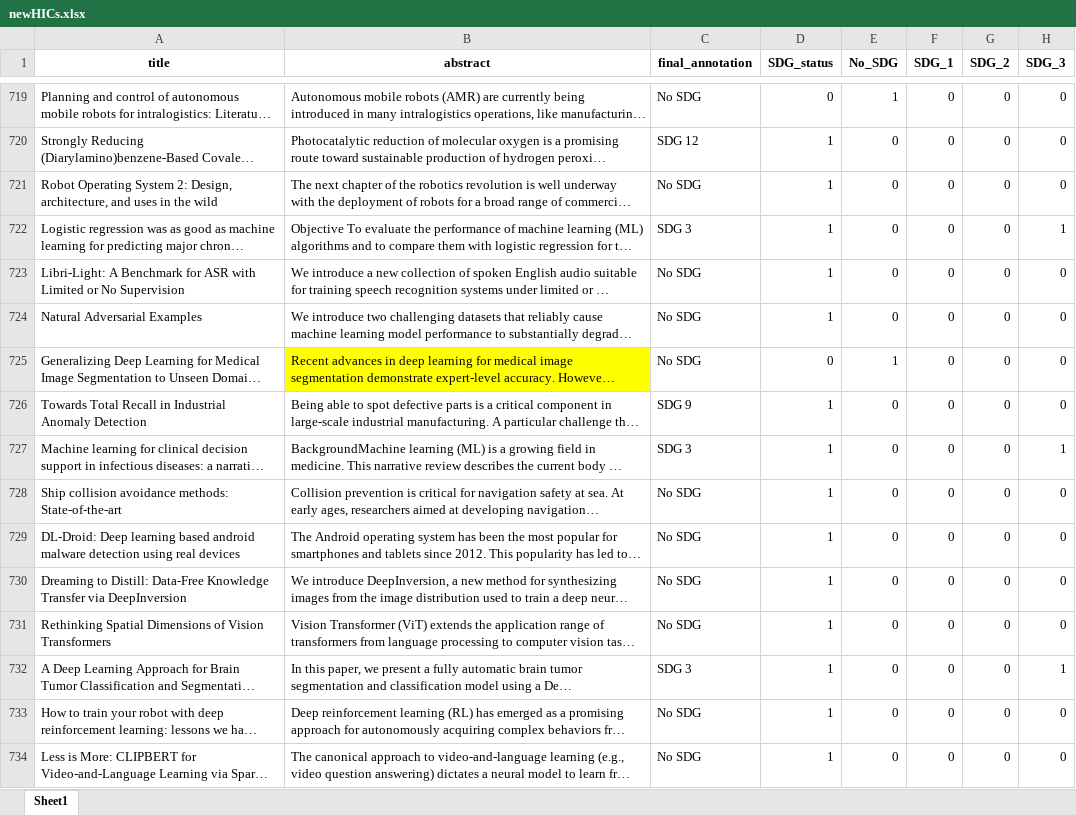
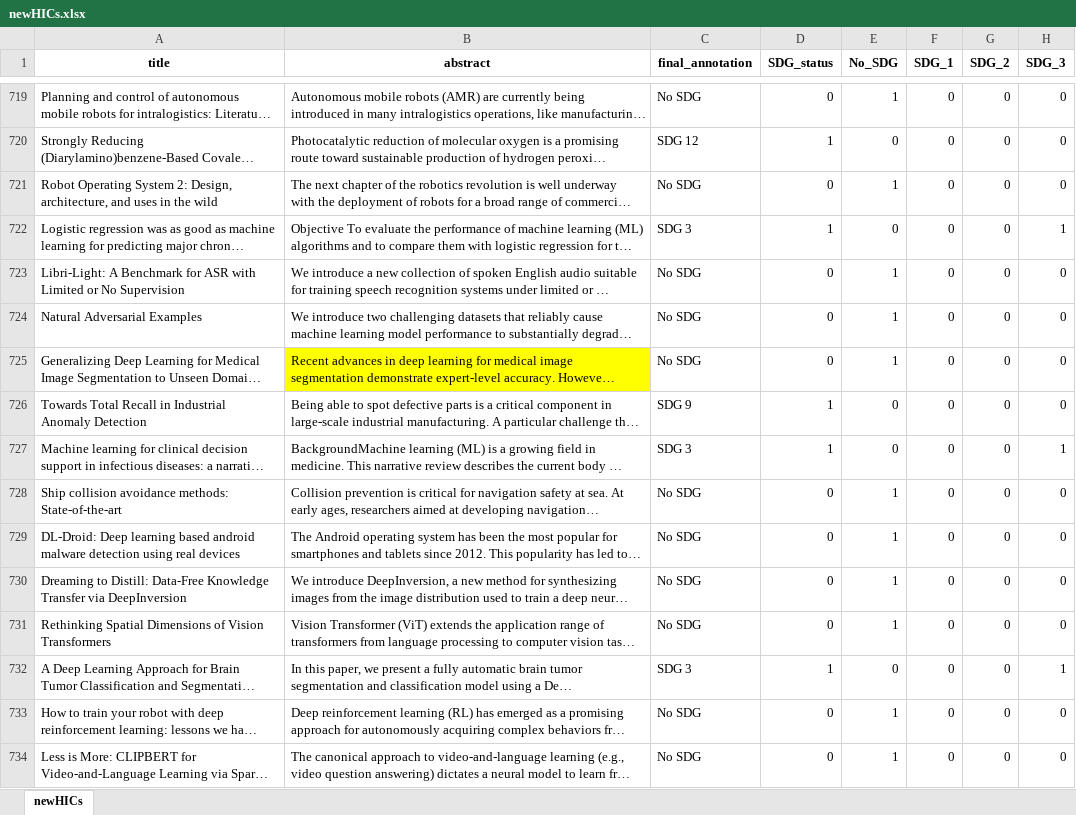
Before and after one commit to retnolaras/SDG-AI-dataset, an Excel workbook: newHICs.xlsx, sheet newHICs, drawn as a sheet; only a part is shown, gaps mark what is left out; long unchanged cells end in …; values as stored, in another font and other column widths than the file's, no borders; the diff covers the shown part only; the diff names each change by its address in the sheet, - before the commit and + after, or states it on an @@ line.

Commit message:
new hics

```diff
--- a/newHICs.xlsx (sheet newHICs)
+++ b/newHICs.xlsx (sheet newHICs)
-sheet tab: Sheet1
+sheet tab: newHICs
-D721 (SDG_status): 1
+D721 (SDG_status): 0
-E721 (No_SDG): 0
+E721 (No_SDG): 1
-D723:D724 (SDG_status): 1
+D723:D724 (SDG_status): 0
-E723:E724 (No_SDG): 0
+E723:E724 (No_SDG): 1
-D728:D731 (SDG_status): 1
+D728:D731 (SDG_status): 0
-E728:E731 (No_SDG): 0
+E728:E731 (No_SDG): 1
-D733:D734 (SDG_status): 1
+D733:D734 (SDG_status): 0
-E733:E734 (No_SDG): 0
+E733:E734 (No_SDG): 1
```
Also changed, not shown: 89 edited cells elsewhere in this sheet.
